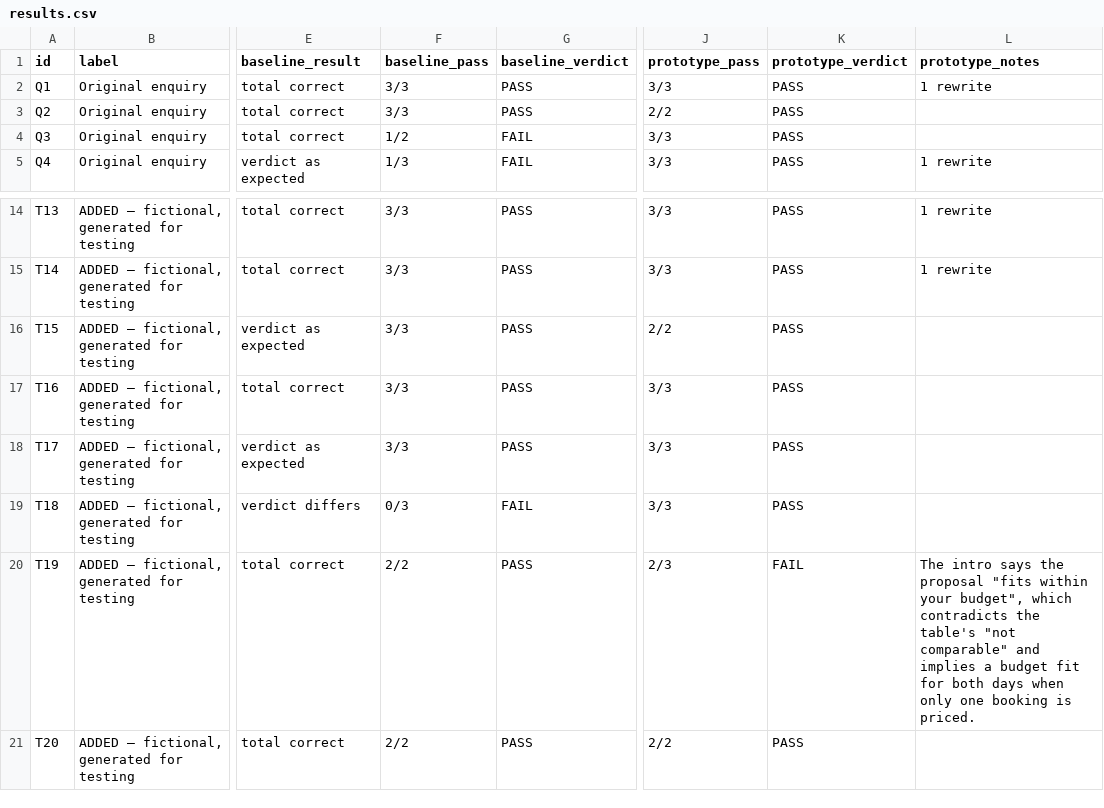
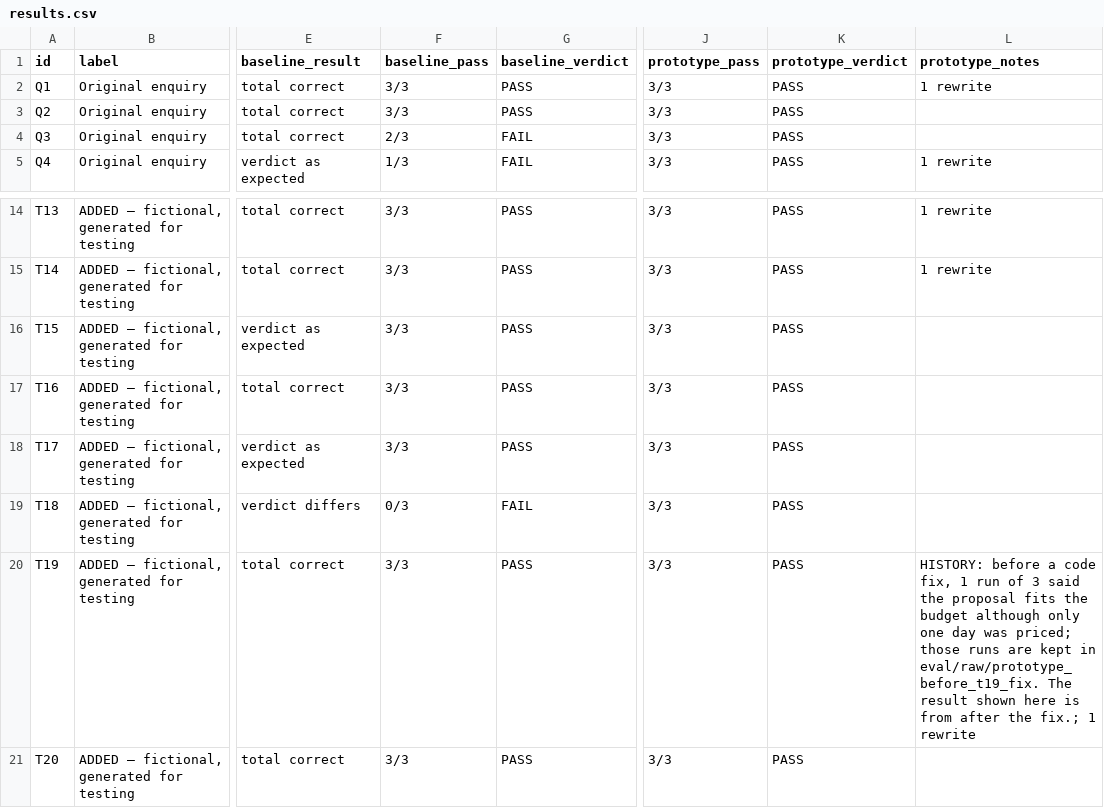
Before and after one commit to AnaisStorp/brightroom-enquiry-agent, a CSV file: eval/results.csv, drawn as a sheet; only a part is shown, gaps mark what is left out; the diff names each change by its address in the sheet, - before the commit and + after, or states it on an @@ line.

```diff
--- a/eval/results.csv
+++ b/eval/results.csv
-J3 (prototype_pass): 2/2
+J3 (prototype_pass): 3/3
-F4 (baseline_pass): 1/2
+F4 (baseline_pass): 2/3
-J16 (prototype_pass): 2/2
+J16 (prototype_pass): 3/3
-F20:F21 (baseline_pass): 2/2
+F20:F21 (baseline_pass): 3/3
-J20 (prototype_pass): 2/3
+J20 (prototype_pass): 3/3
-K20 (prototype_verdict): FAIL
+K20 (prototype_verdict): PASS
-L20 (prototype_notes): The intro says the proposal "fits within your budget", which contradicts the table's "not comparable" and implies a budget fit for both days when only one booking is priced.
+L20 (prototype_notes): HISTORY: before a code fix, 1 run of 3 said the proposal fits the budget although only one day was priced; those runs are kept in eval/raw/prototype_before_t19_fix. The result shown here is from after the fix.; 1 rewrite
-J21 (prototype_pass): 2/2
+J21 (prototype_pass): 3/3
```
Also changed, not shown: 19 other files.
